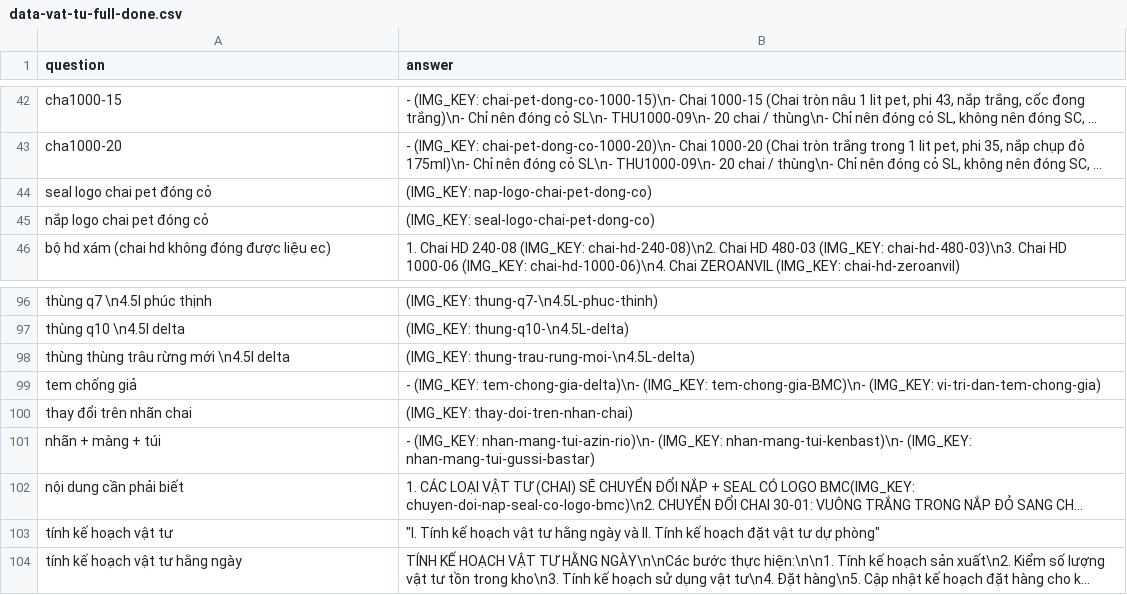
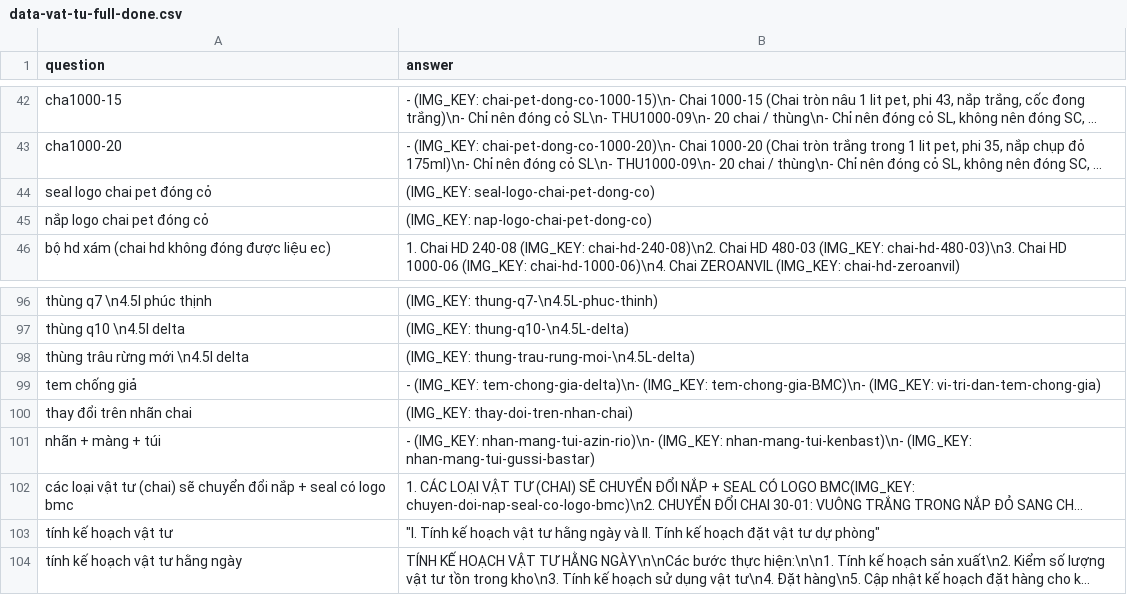
Before and after one commit to huyvan47/Tro_ly_Vat_tu_BMCVN_online, a CSV file: data/data-vat-tu-full-done.csv, drawn as a sheet; only a part is shown, gaps mark what is left out; long unchanged cells end in …; the diff names each change by its address in the sheet, - before the commit and + after, or states it on an @@ line.

```diff
--- a/data/data-vat-tu-full-done.csv
+++ b/data/data-vat-tu-full-done.csv
-B44 (answer): (IMG_KEY: nap-logo-chai-pet-dong-co)
+B44 (answer): (IMG_KEY: seal-logo-chai-pet-dong-co)
-B45 (answer): (IMG_KEY: seal-logo-chai-pet-dong-co)
+B45 (answer): (IMG_KEY: nap-logo-chai-pet-dong-co)
-A98 (question): thùng thùng trâu rừng mới \n4.5l delta
+A98 (question): thùng trâu rừng mới \n4.5l delta
-A102 (question): nội dung cần phải biết
+A102 (question): các loại vật tư (chai) sẽ chuyển đổi nắp + seal có logo bmc
```
Also changed, not shown: 3 other files.
